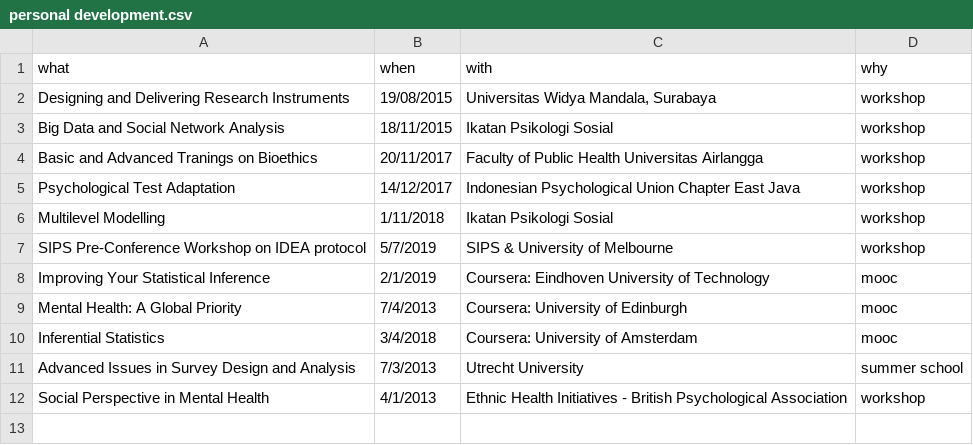
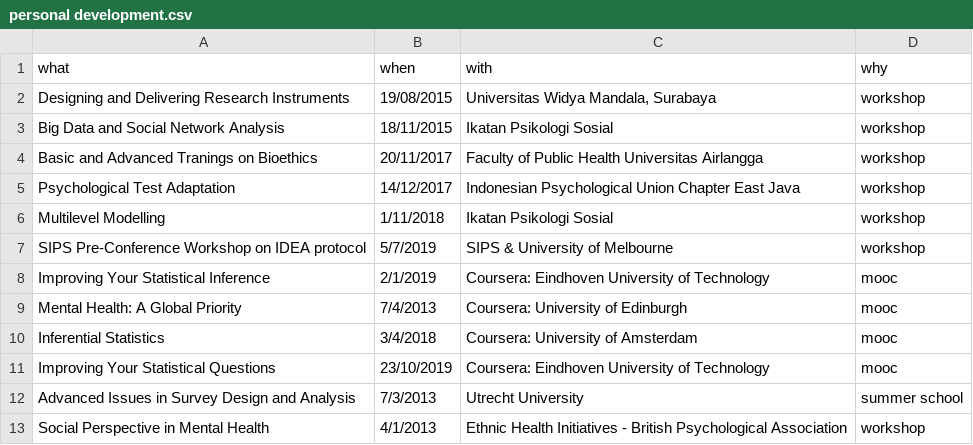
Before and after one commit to rameliaz/Dynamic-CV, a CSV file: data/personal development.csv, drawn as a sheet.

```diff
--- a/data/personal development.csv
+++ b/data/personal development.csv
@@ -10,2 +10,3 @@ Mental Health: A Global Priority,7/4/2013,Coursera: University of Edinburgh,mooc
 Inferential Statistics,3/4/2018,Coursera: University of Amsterdam,mooc
+Improving Your Statistical Questions,23/10/2019,Coursera: Eindhoven University of Technology,mooc
 Advanced Issues in Survey Design and Analysis,7/3/2013,Utrecht University,summer school
```
Also changed, not shown: data/awards & grants.csv, data/education.csv, 8 other files.
